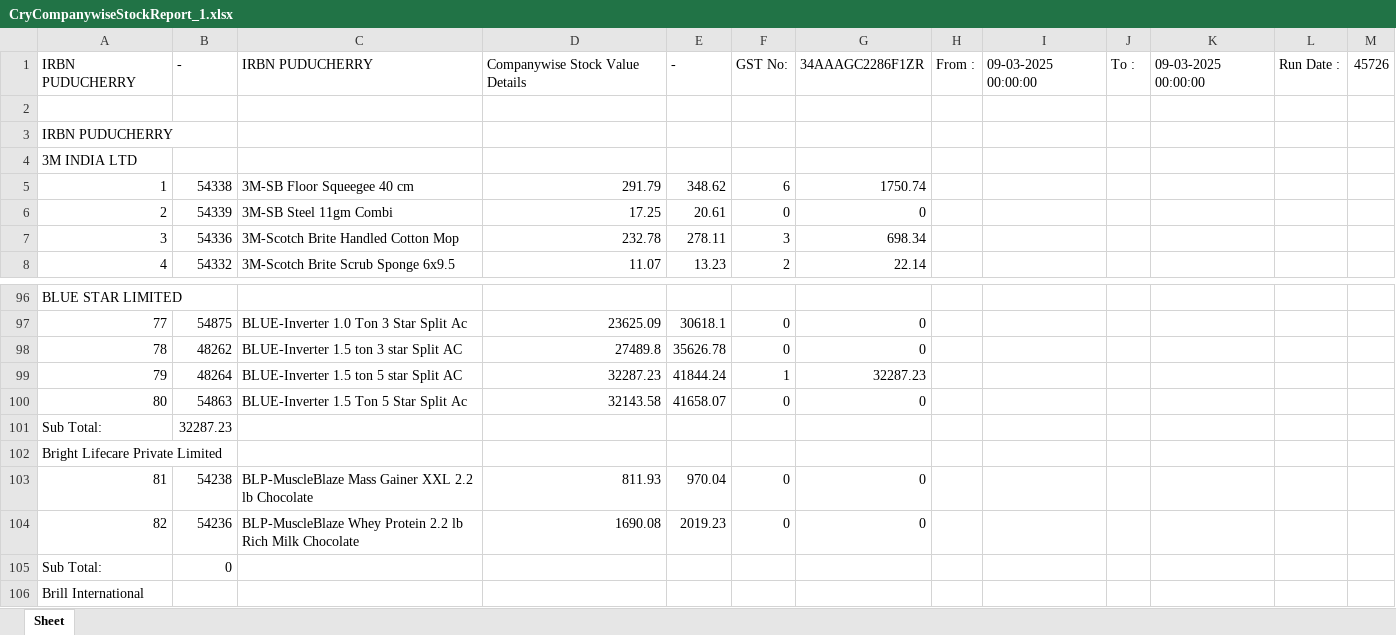
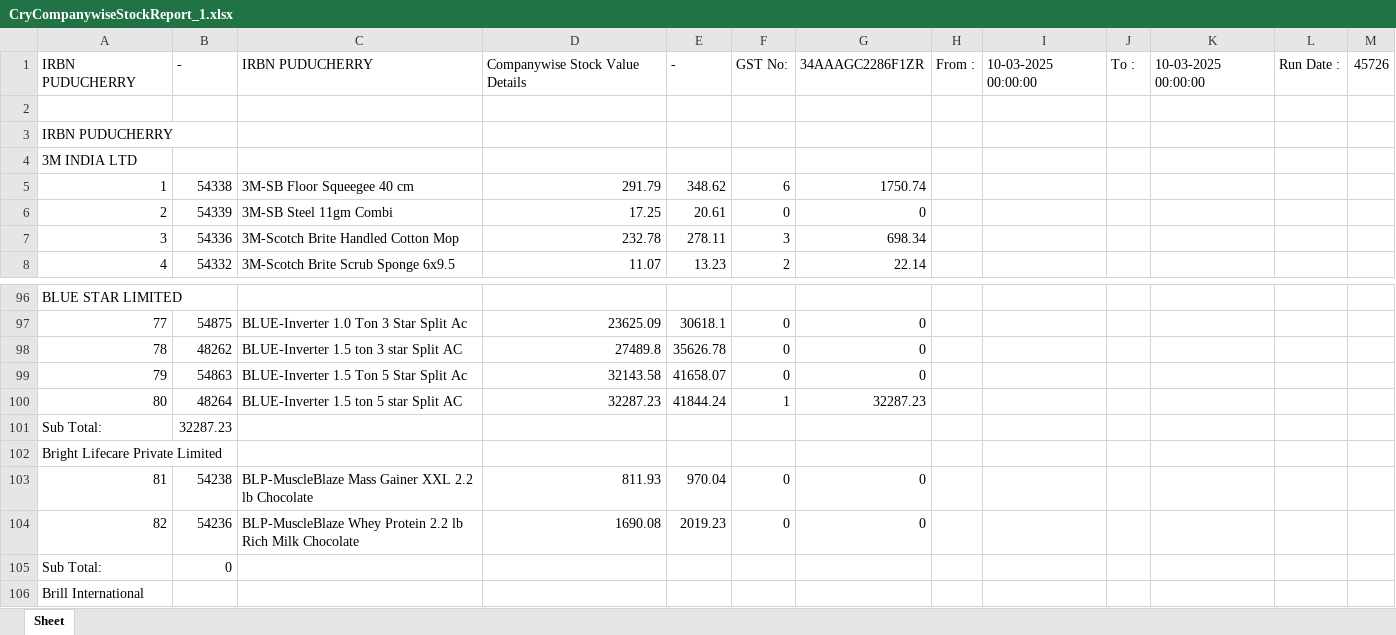
Before and after one commit to eeshwarantharan/pc_canteen, an Excel workbook: CryCompanywiseStockReport_1.xlsx, sheet Sheet, drawn as a sheet; only a part is shown, gaps mark what is left out; values as stored, in another font and other column widths than the file's, no borders; removed rows and columns are numbered as before the commit, all else as after; the diff names each change by its address in the sheet, - before the commit and + after, or states it on an @@ line.

```diff
--- a/CryCompanywiseStockReport_1.xlsx (sheet Sheet)
+++ b/CryCompanywiseStockReport_1.xlsx (sheet Sheet)
-I1: 09-03-2025 00:00:00
+I1: 10-03-2025 00:00:00
-K1: 09-03-2025 00:00:00
+K1: 10-03-2025 00:00:00
-row 99: 79 | 48264 | BLUE-Inverter 1.5 ton 5 star Split AC | 32287.23 | 41844.24 | 1 | 32287.23
-A99: 80
+A99: 79
+row 100: 80 | 48264 | BLUE-Inverter 1.5 ton 5 star Split AC | 32287.23 | 41844.24 | 1 | 32287.23
```
